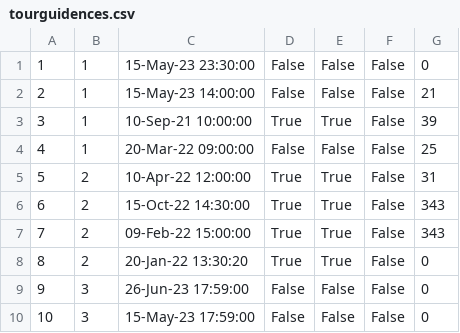
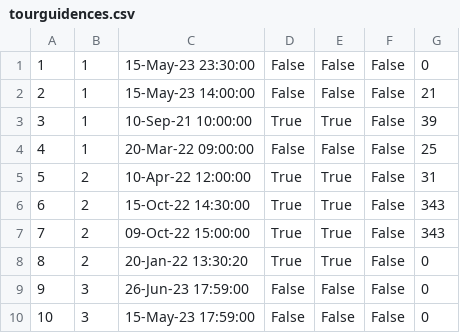
Before and after one commit to sirarmilos/sims_turizam, a CSV file: InitialProject/InitialProject/Resources/Data/tourguidences.csv, drawn as a sheet.

```diff
--- a/InitialProject/InitialProject/Resources/Data/tourguidences.csv
+++ b/InitialProject/InitialProject/Resources/Data/tourguidences.csv
@@ -6,3 +6,3 @@
 6|2|15-Oct-22 14:30:00|True|True|False|343
-7|2|09-Feb-22 15:00:00|True|True|False|343
+7|2|09-Oct-22 15:00:00|True|True|False|343
 8|2|20-Jan-22 13:30:20|True|True|False|0
```
Also changed, not shown: InitialProject/InitialProject/Resources/Data/accommodations.csv, InitialProject/InitialProject/Resources/Data/reservatedtours.csv, 10 other files.
